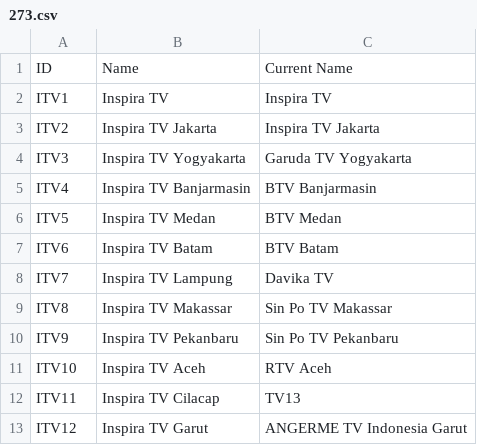
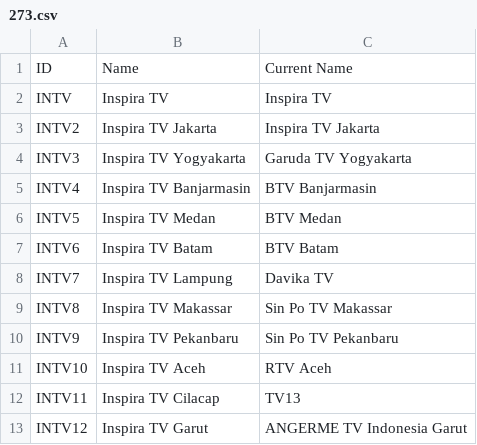
Before and after one commit to TG635-alt126xA/ExtendedMaster113, a CSV file: 273.csv, drawn as a sheet.

Commit message:
Update 273.csv

```diff
--- a/273.csv
+++ b/273.csv
@@ -1,13 +1,13 @@
 ID,Name,Current Name
-ITV1,Inspira TV,Inspira TV
-ITV2,Inspira TV Jakarta,Inspira TV Jakarta
-ITV3,Inspira TV Yogyakarta,Garuda TV Yogyakarta
-ITV4,Inspira TV Banjarmasin,BTV Banjarmasin
-ITV5,Inspira TV Medan,BTV Medan
-ITV6,Inspira TV Batam,BTV Batam
-ITV7,Inspira TV Lampung,Davika TV
-ITV8,Inspira TV Makassar,Sin Po TV Makassar
-ITV9,Inspira TV Pekanbaru,Sin Po TV Pekanbaru
-ITV10,Inspira TV Aceh,RTV Aceh
-ITV11,Inspira TV Cilacap,TV13
-ITV12,Inspira TV Garut,ANGERME TV Indonesia Garut
+INTV,Inspira TV,Inspira TV
+INTV2,Inspira TV Jakarta,Inspira TV Jakarta
+INTV3,Inspira TV Yogyakarta,Garuda TV Yogyakarta
+INTV4,Inspira TV Banjarmasin,BTV Banjarmasin
+INTV5,Inspira TV Medan,BTV Medan
+INTV6,Inspira TV Batam,BTV Batam
+INTV7,Inspira TV Lampung,Davika TV
+INTV8,Inspira TV Makassar,Sin Po TV Makassar
+INTV9,Inspira TV Pekanbaru,Sin Po TV Pekanbaru
+INTV10,Inspira TV Aceh,RTV Aceh
+INTV11,Inspira TV Cilacap,TV13
+INTV12,Inspira TV Garut,ANGERME TV Indonesia Garut
```
